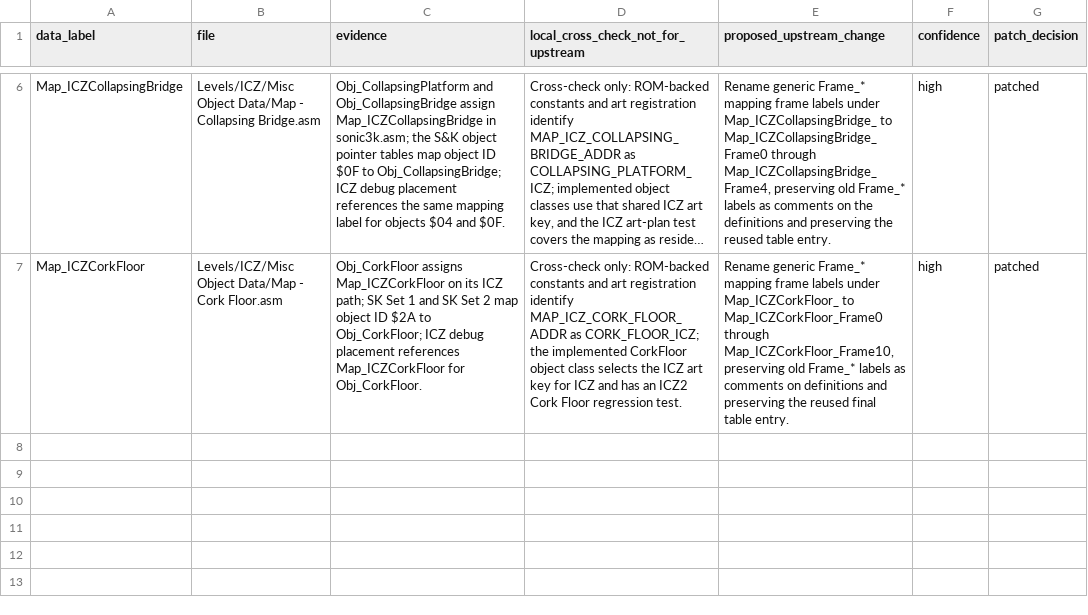
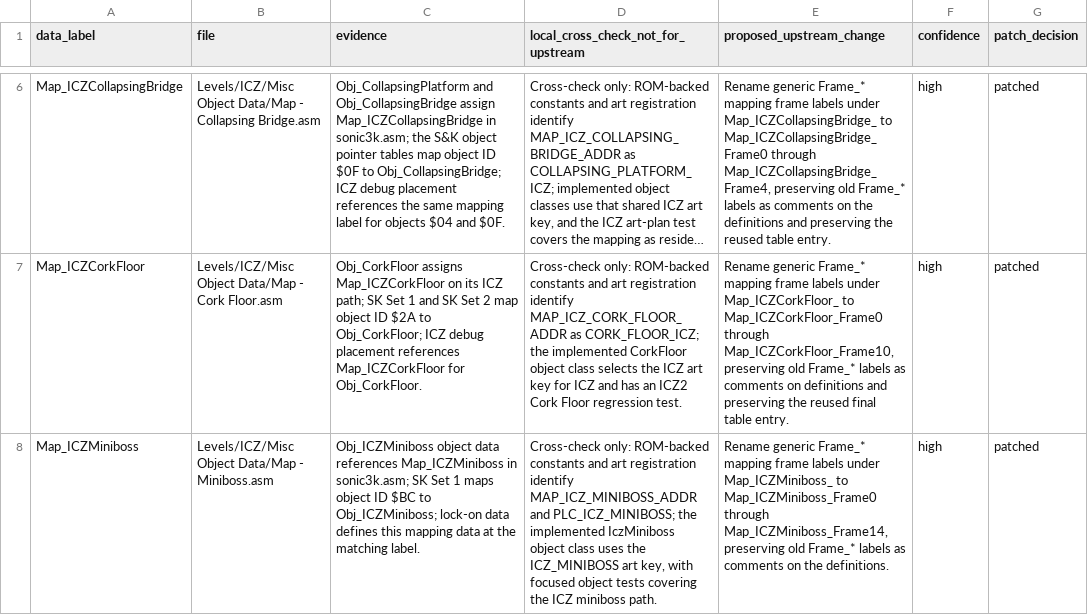
Before and after one commit to raiscan/skdisasm, a CSV file: OPENGGF_ICZ_MISC_DATA_AUDIT.csv, drawn as a sheet; only a part is shown, gaps mark what is left out; long unchanged cells end in …; the diff names each change by its address in the sheet, - before the commit and + after, or states it on an @@ line.

Commit message:
docs: label ICZ miniboss map frames

```diff
--- a/OPENGGF_ICZ_MISC_DATA_AUDIT.csv
+++ b/OPENGGF_ICZ_MISC_DATA_AUDIT.csv
+row 8: Map_ICZMiniboss | Levels/ICZ/Misc Object Data/Map - Miniboss.asm | Obj_ICZMiniboss object data references Map_ICZMiniboss in sonic3k.asm; SK Set 1 maps object ID $BC to Obj_ICZMiniboss; lock-on data defines this mapping data at the matching label. | Cross-check only: ROM-backed constants and art registration identify MAP_ICZ_MINIBOSS_ADDR and PLC_ICZ_MINIBOSS; the implemented IczMiniboss object class uses the ICZ_MINIBOSS art key, with focused object tests covering the ICZ miniboss path. | Rename generic Frame_* mapping frame labels under Map_ICZMiniboss_ to Map_ICZMiniboss_Frame0 through Map_ICZMiniboss_Frame14, preserving old Frame_* labels as comments on the definitions. | high | patched
```
Also changed, not shown: 1 other file.
